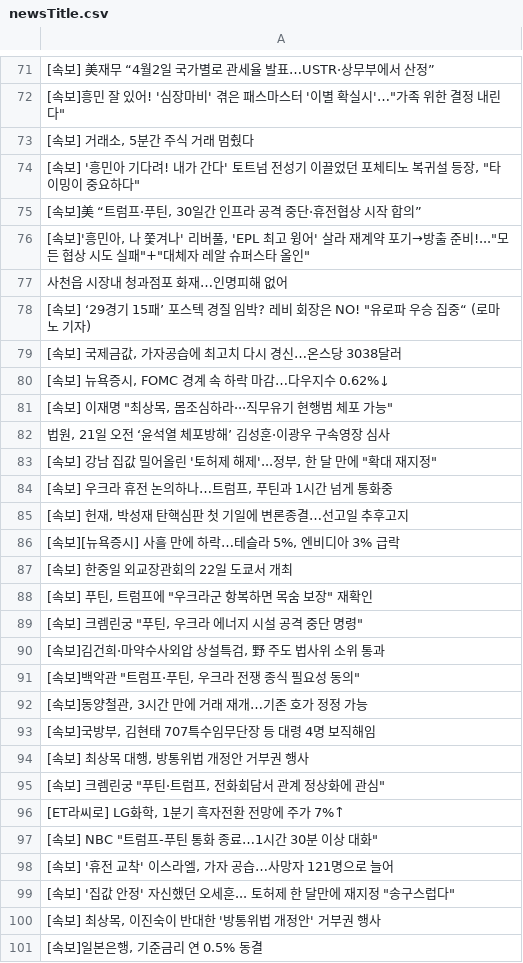
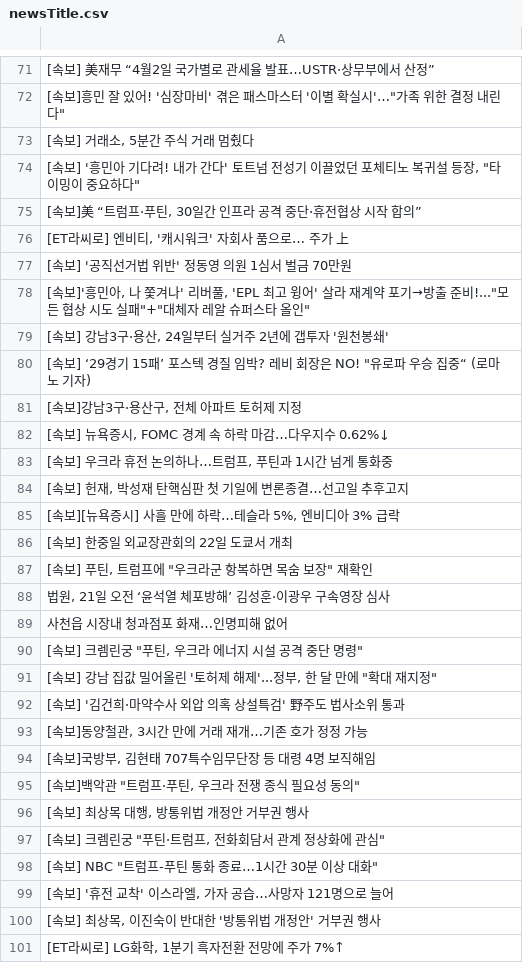
Before and after one commit to junhongkwon/News, a CSV file: newsTitle.csv, drawn as a sheet; only a part is shown, gaps mark what is left out; the diff covers the shown part only.

```diff
--- a/newsTitle.csv
+++ b/newsTitle.csv
@@ -75,10 +75,9 @@
 " [속보]美 “트럼프·푸틴, 30일간 인프라 공격 중단·휴전협상 시작 합의” "
+" [ET라씨로] 엔비티, '캐시워크' 자회사 품으로… 주가 上 "
+ [속보] '공직선거법 위반' 정동영 의원 1심서 벌금 70만원
 " [속보]'흥민아, 나 쫓겨나' 리버풀, 'EPL 최고 윙어' 살라 재계약 포기→방출 준비!...""모든 협상 시도 실패""+""대체자 레알 슈퍼스타 올인"" "
- 사천읍 시장내 청과점포 화재…인명피해 없어
+" [속보] 강남3구·용산, 24일부터 실거주 2년에 갭투자 '원천봉쇄' "
 " [속보] ‘29경기 15패’ 포스텍 경질 임박? 레비 회장은 NO! ""유로파 우승 집중“ (로마노 기자) "
-" [속보] 국제금값, 가자공습에 최고치 다시 경신…온스당 3038달러 "
+" [속보]강남3구·용산구, 전체 아파트 토허제 지정 "
 " [속보] 뉴욕증시, FOMC 경계 속 하락 마감…다우지수 0.62%↓ "
-" [속보] 이재명 ""최상목, 몸조심하라···직무유기 현행범 체포 가능"" "
-" 법원, 21일 오전 ‘윤석열 체포방해’ 김성훈·이광우 구속영장 심사 "
-" [속보] 강남 집값 밀어올린 '토허제 해제'...정부, 한 달 만에 ""확대 재지정"" "
 " [속보] 우크라 휴전 논의하나…트럼프, 푸틴과 1시간 넘게 통화중 "
@@ -88,14 +87,15 @@
 " [속보] 푸틴, 트럼프에 ""우크라군 항복하면 목숨 보장"" 재확인 "
+" 법원, 21일 오전 ‘윤석열 체포방해’ 김성훈·이광우 구속영장 심사 "
+ 사천읍 시장내 청과점포 화재…인명피해 없어
 " [속보] 크렘린궁 ""푸틴, 우크라 에너지 시설 공격 중단 명령"" "
-" [속보]김건희·마약수사외압 상설특검, 野 주도 법사위 소위 통과 "
-" [속보]백악관 ""트럼프·푸틴, 우크라 전쟁 종식 필요성 동의"" "
+" [속보] 강남 집값 밀어올린 '토허제 해제'...정부, 한 달 만에 ""확대 재지정"" "
+ [속보] '김건희·마약수사 외압 의혹 상설특검' 野주도 법사소위 통과
 " [속보]동양철관, 3시간 만에 거래 재개…기존 호가 정정 가능 "
 " [속보]국방부, 김현태 707특수임무단장 등 대령 4명 보직해임 "
+" [속보]백악관 ""트럼프·푸틴, 우크라 전쟁 종식 필요성 동의"" "
 " [속보] 최상목 대행, 방통위법 개정안 거부권 행사 "
 " [속보] 크렘린궁 ""푸틴·트럼프, 전화회담서 관계 정상화에 관심"" "
-" [ET라씨로] LG화학, 1분기 흑자전환 전망에 주가 7%↑ "
 " [속보] NBC ""트럼프-푸틴 통화 종료…1시간 30분 이상 대화"" "
 " [속보] '휴전 교착' 이스라엘, 가자 공습…사망자 121명으로 늘어 "
-" [속보] '집값 안정' 자신했던 오세훈... 토허제 한 달만에 재지정 ""송구스럽다"" "
 " [속보] 최상목, 이진숙이 반대한 '방통위법 개정안' 거부권 행사 "
-" [속보]일본은행, 기준금리 연 0.5% 동결 "
+" [ET라씨로] LG화학, 1분기 흑자전환 전망에 주가 7%↑ "
```
Also changed, not shown: 5 added rows, 3 removed rows, 15 moved rows and 5 edited cells elsewhere in this file.
